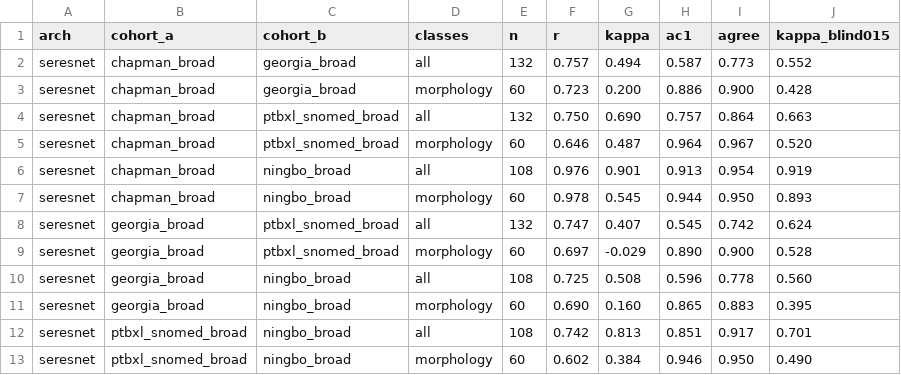
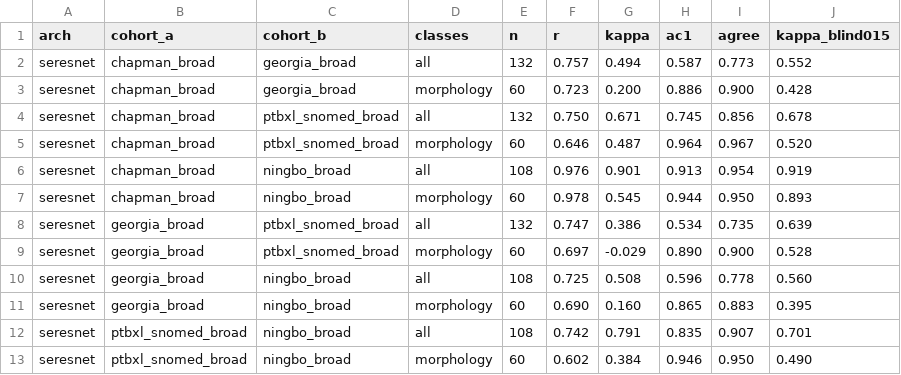
Before and after one commit to drfatihkoksal/single-lead-ecg-sufficiency, a CSV file: artifacts_v2/aggregate_broad/concordance_cohort.csv, drawn as a sheet.

```diff
--- a/artifacts_v2/aggregate_broad/concordance_cohort.csv
+++ b/artifacts_v2/aggregate_broad/concordance_cohort.csv
@@ -3,3 +3,3 @@ seresnet,chapman_broad,georgia_broad,all,132,0.757,0.494,0.587,0.773,0.552
 seresnet,chapman_broad,georgia_broad,morphology,60,0.723,0.200,0.886,0.900,0.428
-seresnet,chapman_broad,ptbxl_snomed_broad,all,132,0.750,0.690,0.757,0.864,0.663
+seresnet,chapman_broad,ptbxl_snomed_broad,all,132,0.750,0.671,0.745,0.856,0.678
 seresnet,chapman_broad,ptbxl_snomed_broad,morphology,60,0.646,0.487,0.964,0.967,0.520
@@ -7,3 +7,3 @@ seresnet,chapman_broad,ningbo_broad,all,108,0.976,0.901,0.913,0.954,0.919
 seresnet,chapman_broad,ningbo_broad,morphology,60,0.978,0.545,0.944,0.950,0.893
-seresnet,georgia_broad,ptbxl_snomed_broad,all,132,0.747,0.407,0.545,0.742,0.624
+seresnet,georgia_broad,ptbxl_snomed_broad,all,132,0.747,0.386,0.534,0.735,0.639
 seresnet,georgia_broad,ptbxl_snomed_broad,morphology,60,0.697,-0.029,0.890,0.900,0.528
@@ -11,3 +11,3 @@ seresnet,georgia_broad,ningbo_broad,all,108,0.725,0.508,0.596,0.778,0.560
 seresnet,georgia_broad,ningbo_broad,morphology,60,0.690,0.160,0.865,0.883,0.395
-seresnet,ptbxl_snomed_broad,ningbo_broad,all,108,0.742,0.813,0.851,0.917,0.701
+seresnet,ptbxl_snomed_broad,ningbo_broad,all,108,0.742,0.791,0.835,0.907,0.701
 seresnet,ptbxl_snomed_broad,ningbo_broad,morphology,60,0.602,0.384,0.946,0.950,0.490
```
Also changed, not shown: artifacts_v2/aggregate/concordance_arch.csv, artifacts_v2/aggregate/concordance_cohort.csv, 43 other files.
